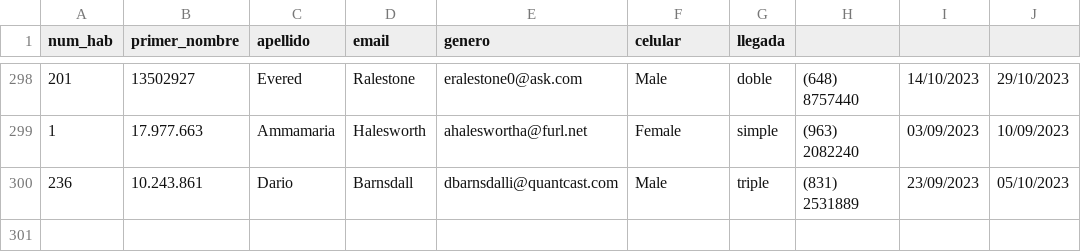
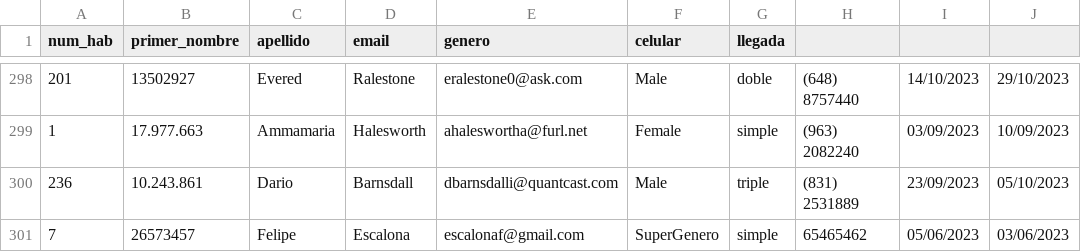
Before and after one commit to trilord243/proyecto-estructuras-2, a CSV file: Booking_hotel - estado.csv, drawn as a sheet; only a part is shown, gaps mark what is left out.

```diff
--- a/Booking_hotel - estado.csv
+++ b/Booking_hotel - estado.csv
@@ -300 +300,2 @@ num_hab,primer_nombre,apellido,email,genero,celular,llegada
 236,10.243.861,Dario,Barnsdall,dbarnsdalli@quantcast.com,Male,triple,(831) 2531889,23/09/2023,05/10/2023
+7,26573457,Felipe ,Escalona ,escalonaf@gmail.com,SuperGenero,simple,65465462,05/06/2023,03/06/2023
```
Also changed, not shown: available_rooms.csv, 3 other files.
